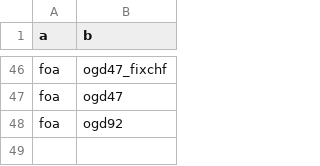
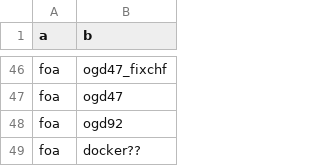
Before and after one commit to AFoletti/test_frictionless, a CSV file: staging/trigger.csv, drawn as a sheet; only a part is shown, gaps mark what is left out; the diff names each change by its address in the sheet, - before the commit and + after, or states it on an @@ line.

Commit message:
Update trigger.csv

```diff
--- a/staging/trigger.csv
+++ b/staging/trigger.csv
+row 49: foa | docker??
```
